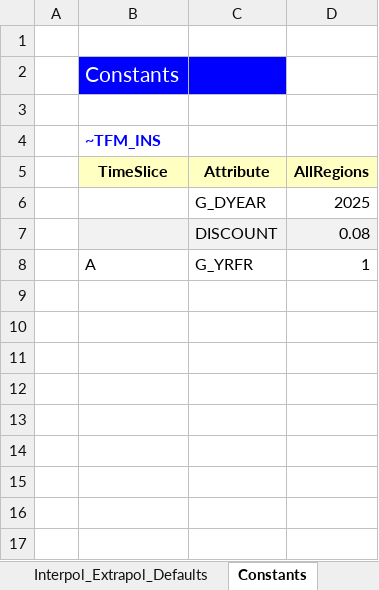
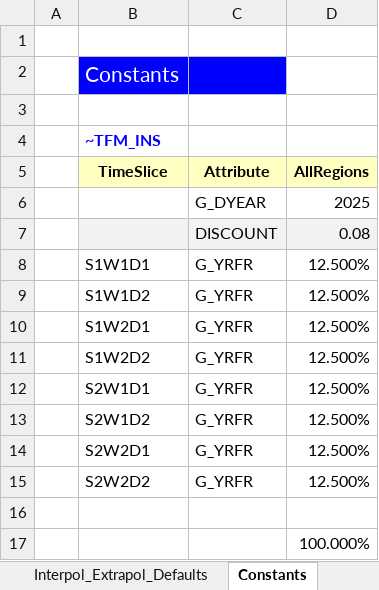
Before and after one commit to przeszut/RSD, an Excel workbook: SysSettings.xlsx, sheet Constants, drawn as a sheet; values as stored, in another font and other column widths than the file's, no borders; addresses are those after the commit; the diff names each change by its address in the sheet, - before the commit and + after, or states it on an @@ line.

```diff
--- a/SysSettings.xlsx (sheet Constants)
+++ b/SysSettings.xlsx (sheet Constants)
+row 8:  | S1W1D1 | G_YRFR | 12.500%
+row 9:  | S1W1D2 | G_YRFR | 12.500%
+row 10:  | S1W2D1 | G_YRFR | 12.500%
+row 11:  | S1W2D2 | G_YRFR | 12.500%
+row 12:  | S2W1D1 | G_YRFR | 12.500%
+row 13:  | S2W1D2 | G_YRFR | 12.500%
+row 14:  | S2W2D1 | G_YRFR | 12.500%
+row 15:  | S2W2D2 | G_YRFR | 12.500%
-row 16:  | A | G_YRFR | 1
+row 16: (empty)
+row 17:  |  |  | 100.000%
```
Also changed, not shown: sheet Region-Time Slices, sheet TimePeriods, 2 other files.
